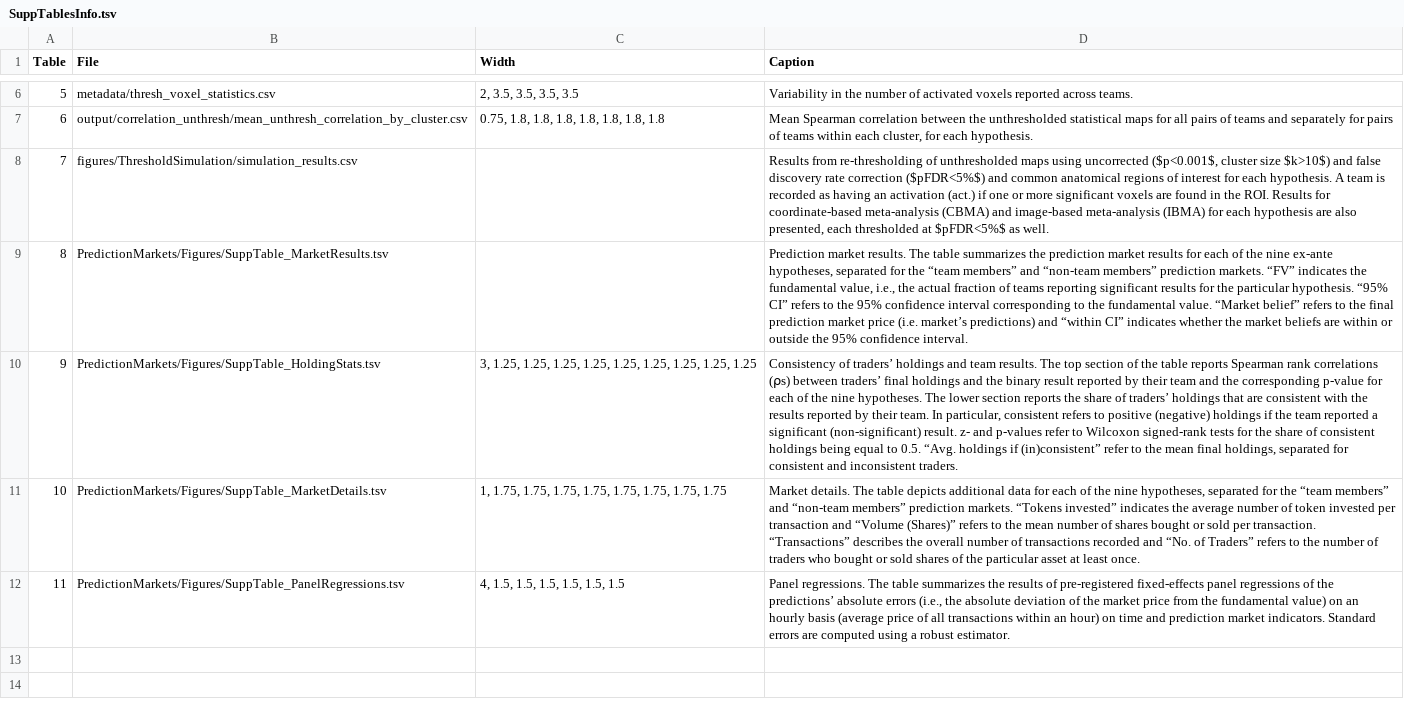
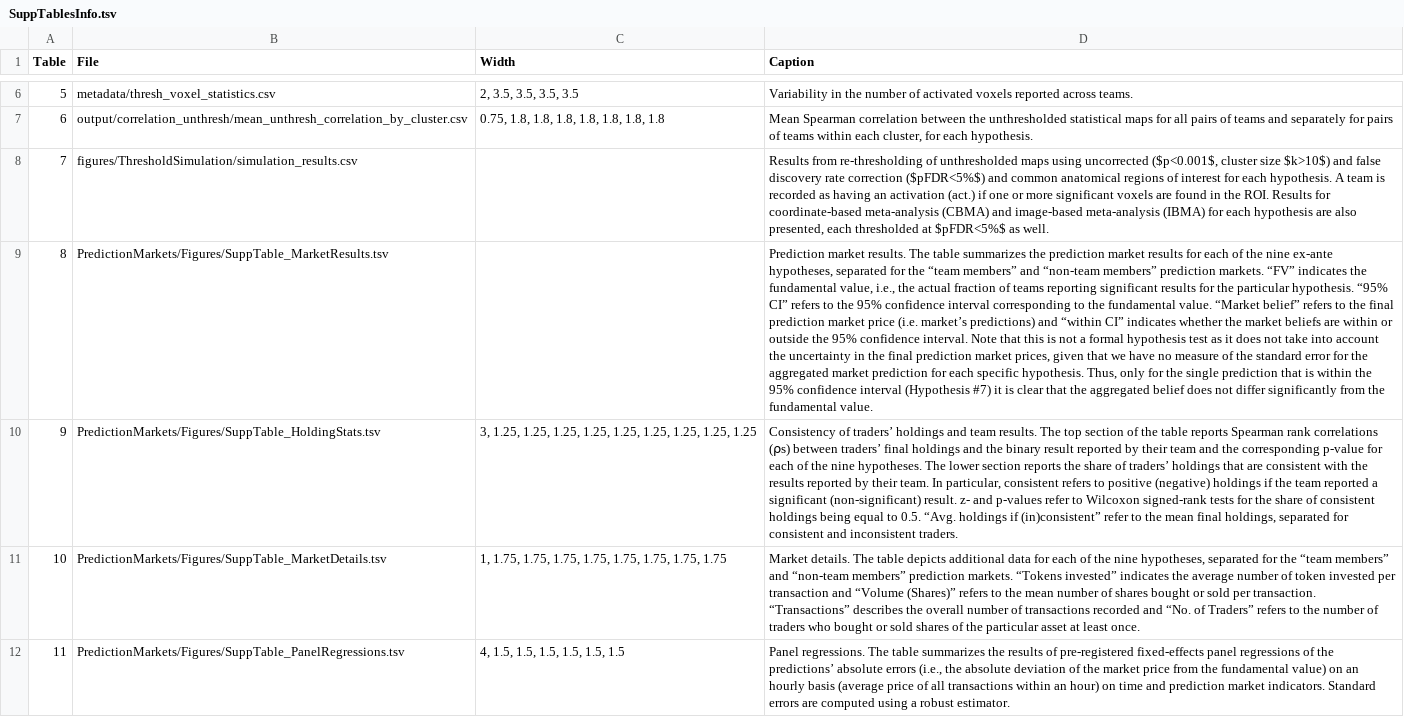
Before and after one commit to poldrack/narps, a TSV file: ImageAnalyses/SuppTablesInfo.tsv, drawn as a sheet; only a part is shown, gaps mark what is left out; the diff names each change by its address in the sheet, - before the commit and + after, or states it on an @@ line.

Commit message:
update from main document

```diff
--- a/ImageAnalyses/SuppTablesInfo.tsv
+++ b/ImageAnalyses/SuppTablesInfo.tsv
-D9 (Caption): …confidence interval.
+D9 (Caption): …confidence interval. Note that this is not a formal hypothesis test as it does not take into account the uncertainty in the final prediction market prices, given that we have no measure of the standard error for the aggregated market prediction for each specific hypothesis. Thus, only for the single prediction that is within the 95% confidence interval (Hypothesis #7) it is clear that the aggregated belief does not differ significantly from the fundamental value.
```
